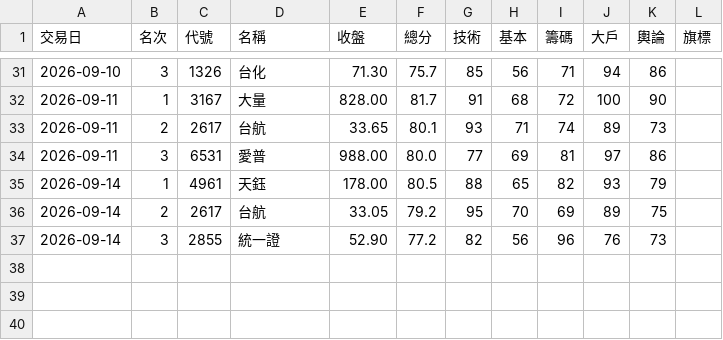
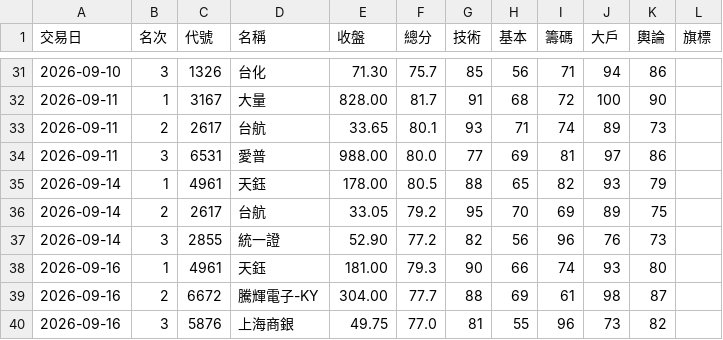
Before and after one commit to ingram-chen/twstock-screener, a CSV file: picks.csv, drawn as a sheet; only a part is shown, gaps mark what is left out; the diff names each change by its address in the sheet, - before the commit and + after, or states it on an @@ line.

```diff
--- a/picks.csv
+++ b/picks.csv
+row 38: 2026-09-16 | 1 | 4961 | 天鈺 | 181.00 | 79.3 | 90 | 66 | 74 | 93 | 80
+row 39: 2026-09-16 | 2 | 6672 | 騰輝電子-KY | 304.00 | 77.7 | 88 | 69 | 61 | 98 | 87
+row 40: 2026-09-16 | 3 | 5876 | 上海商銀 | 49.75 | 77.0 | 81 | 55 | 96 | 73 | 82
```
Also changed, not shown: 2 other files.
